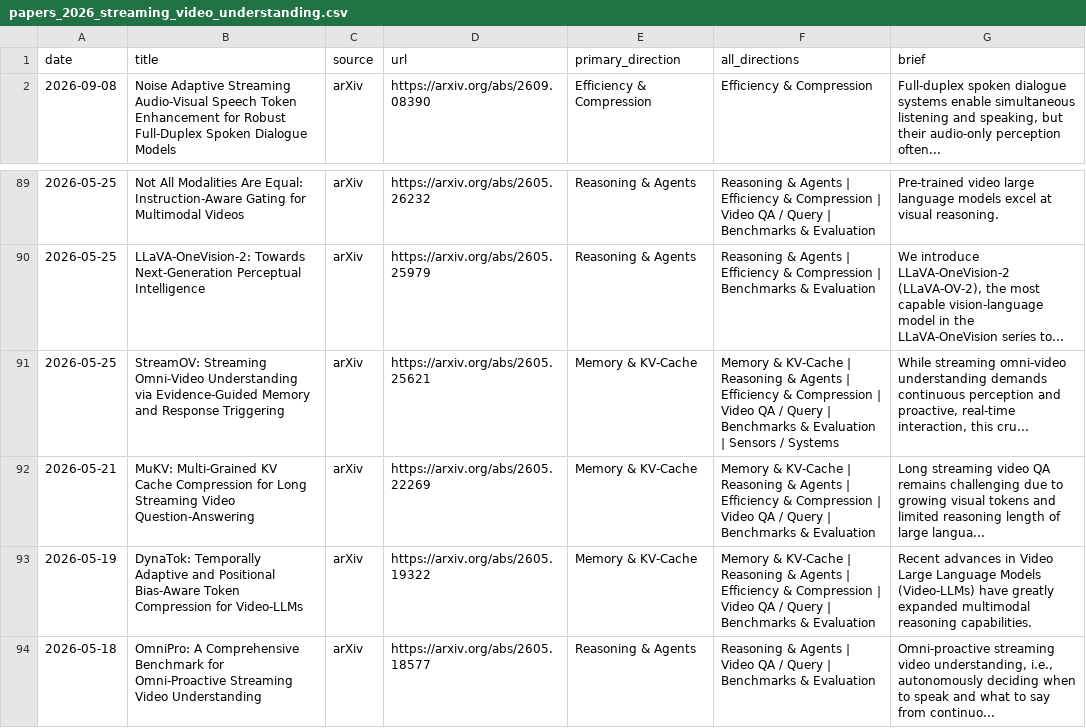
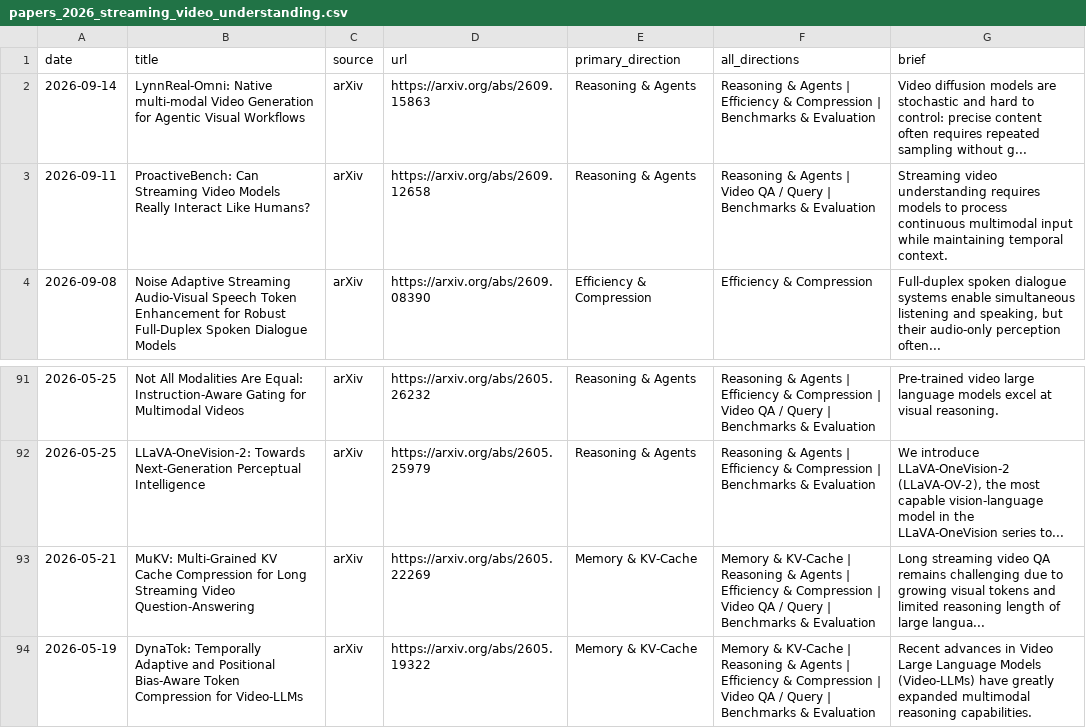
Before and after one commit to hjh123445/streaming-video-understanding-papers-2026, a CSV file: data/papers_2026_streaming_video_understanding.csv, drawn as a sheet; only a part is shown, gaps mark what is left out; the shorter side is filled out with more unchanged rows; removed rows and columns are numbered as before the commit, all else as after; the diff names each change by its address in the sheet, - before the commit and + after, or states it on an @@ line.

```diff
--- a/data/papers_2026_streaming_video_understanding.csv
+++ b/data/papers_2026_streaming_video_understanding.csv
+row 2: 2026-09-14 | LynnReal-Omni: Native multi-modal Video Generation for Agentic Visual Workflows | arXiv | https://arxiv.org/abs/2609.15863 | Reasoning & Agents | Reasoning & Agents | Efficiency & Compression | Benchmarks & Evaluation | Video diffusion models are stochastic and hard to control: precise content often requires repeated sampling without g...
+row 3: 2026-09-11 | ProactiveBench: Can Streaming Video Models Really Interact Like Humans? | arXiv | https://arxiv.org/abs/2609.12658 | Reasoning & Agents | Reasoning & Agents | Video QA / Query | Benchmarks & Evaluation | Streaming video understanding requires models to process continuous multimodal input while maintaining temporal context.
-row 91: 2026-05-25 | StreamOV: Streaming Omni-Video Understanding via Evidence-Guided Memory and Response Triggering | arXiv | https://arxiv.org/abs/2605.25621 | Memory & KV-Cache | Memory & KV-Cache | Reasoning & Agents | Efficiency & Compression | Video QA / Query | Benchmarks & Evaluation | Sensors / Systems | While streaming omni-video understanding demands continuous perception and proactive, real-time interaction, this cru...
```
Also changed, not shown: data/papers_2026_streaming_video_understanding.auto.csv, data/papers_2026_streaming_video_understanding.categories.csv, 1 other file.
